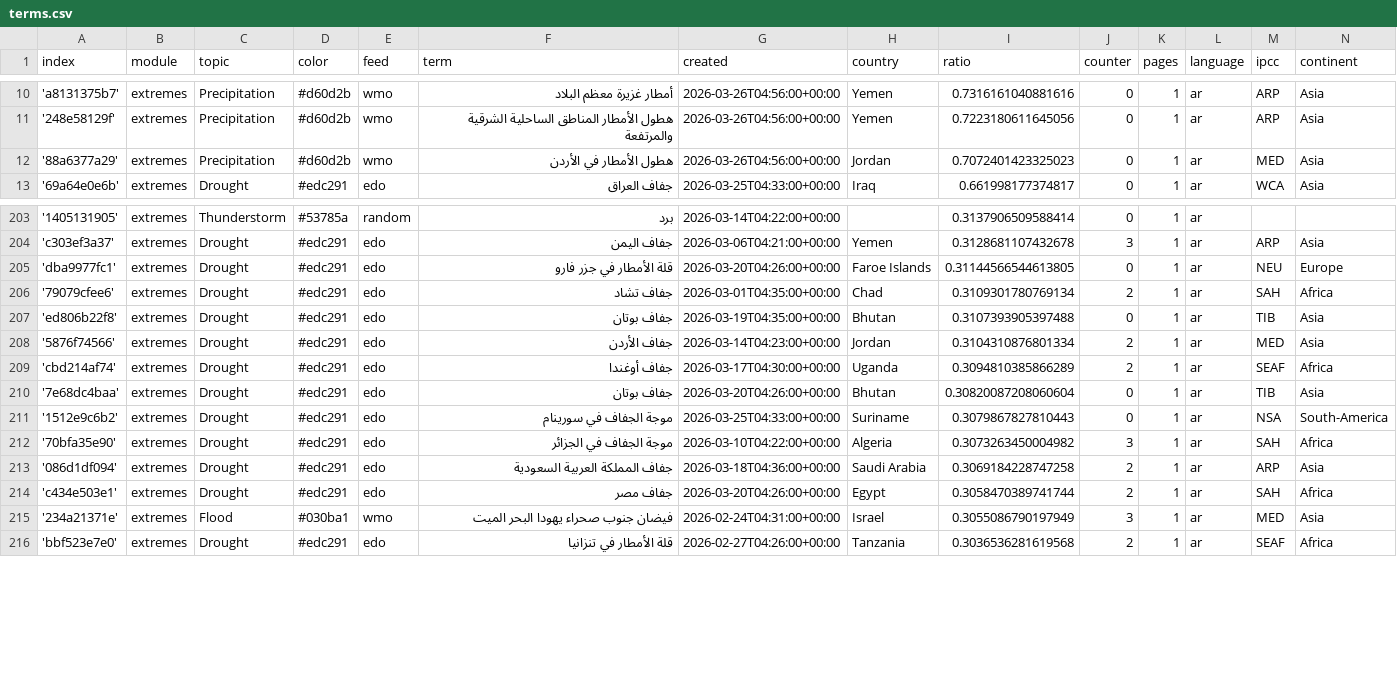
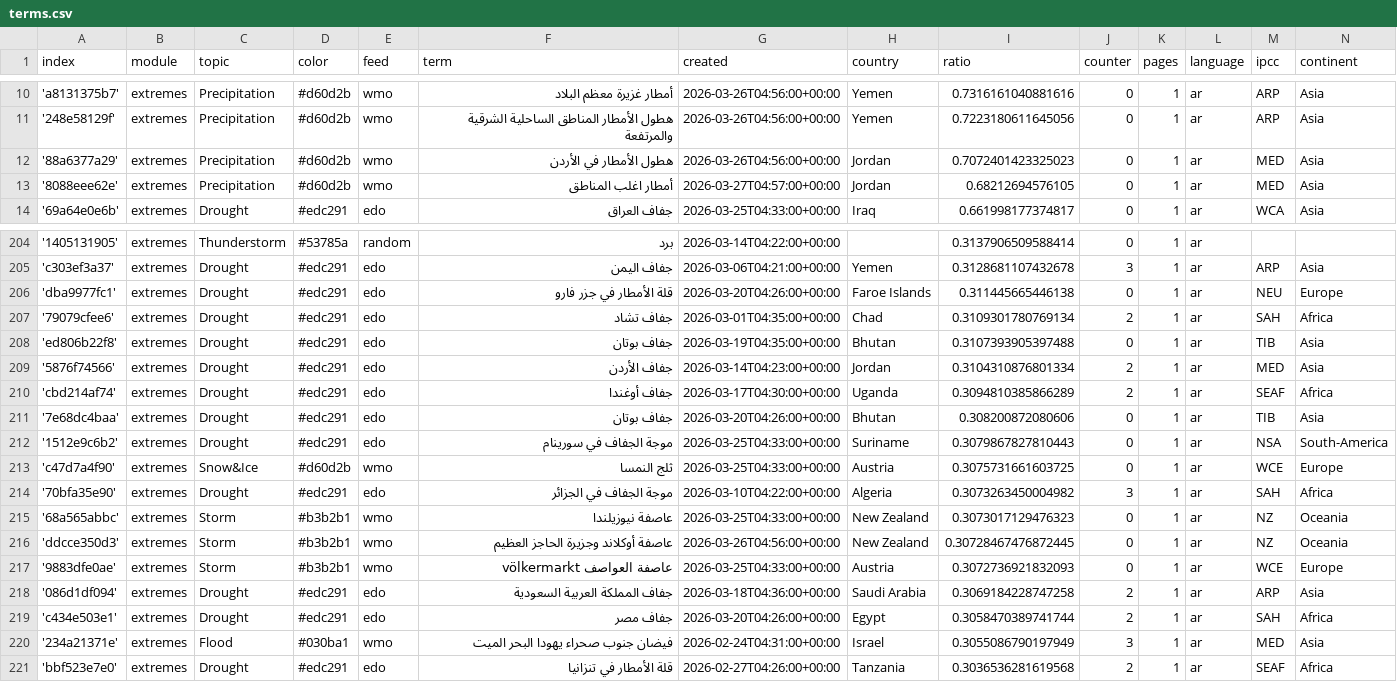
Before and after one commit to MarcoL95-News25/ArabianExtremes, a CSV file: terms.csv, drawn as a sheet; only a part is shown, gaps mark what is left out.

Commit message:
Commit from GitHub Actions (import:0.0)

```diff
--- a/terms.csv
+++ b/terms.csv
@@ -12,2 +12,3 @@ index,module,topic,color,feed,term,created,country,ratio,counter,pages,language,
 '88a6377a29',extremes,Precipitation,#d60d2b,wmo,هطول الأمطار في الأردن,2026-03-26T04:56:00+00:00,Jordan,0.7072401423325023,0,1,ar,MED,Asia
+'8088eee62e',extremes,Precipitation,#d60d2b,wmo,أمطار اغلب المناطق,2026-03-27T04:57:00+00:00,Jordan,0.68212694576105,0,1,ar,MED,Asia
 '69a64e0e6b',extremes,Drought,#edc291,edo,جفاف العراق,2026-03-25T04:33:00+00:00,Iraq,0.661998177374817,0,1,ar,WCA,Asia
@@ -204,3 +205,3 @@ index,module,topic,color,feed,term,created,country,ratio,counter,pages,language,
 'c303ef3a37',extremes,Drought,#edc291,edo,جفاف اليمن,2026-03-06T04:21:00+00:00,Yemen,0.3128681107432678,3,1,ar,ARP,Asia
-'dba9977fc1',extremes,Drought,#edc291,edo,قلة الأمطار في جزر فارو,2026-03-20T04:26:00+00:00,Faroe Islands,0.31144566544613805,0,1,ar,NEU,Europe
+'dba9977fc1',extremes,Drought,#edc291,edo,قلة الأمطار في جزر فارو,2026-03-20T04:26:00+00:00,Faroe Islands,0.311445665446138,0,1,ar,NEU,Europe
 '79079cfee6',extremes,Drought,#edc291,edo,جفاف تشاد,2026-03-01T04:35:00+00:00,Chad,0.3109301780769134,2,1,ar,SAH,Africa
@@ -209,5 +210,9 @@ index,module,topic,color,feed,term,created,country,ratio,counter,pages,language,
 'cbd214af74',extremes,Drought,#edc291,edo,جفاف أوغندا,2026-03-17T04:30:00+00:00,Uganda,0.3094810385866289,2,1,ar,SEAF,Africa
-'7e68dc4baa',extremes,Drought,#edc291,edo,جفاف بوتان,2026-03-20T04:26:00+00:00,Bhutan,0.30820087208060604,0,1,ar,TIB,Asia
+'7e68dc4baa',extremes,Drought,#edc291,edo,جفاف بوتان,2026-03-20T04:26:00+00:00,Bhutan,0.308200872080606,0,1,ar,TIB,Asia
 '1512e9c6b2',extremes,Drought,#edc291,edo,موجة الجفاف في سورينام,2026-03-25T04:33:00+00:00,Suriname,0.3079867827810443,0,1,ar,NSA,South-America
+'c47d7a4f90',extremes,Snow&Ice,#d60d2b,wmo,ثلج النمسا,2026-03-25T04:33:00+00:00,Austria,0.3075731661603725,0,1,ar,WCE,Europe
 '70bfa35e90',extremes,Drought,#edc291,edo,موجة الجفاف في الجزائر,2026-03-10T04:22:00+00:00,Algeria,0.3073263450004982,3,1,ar,SAH,Africa
+'68a565abbc',extremes,Storm,#b3b2b1,wmo,عاصفة نيوزيلندا,2026-03-25T04:33:00+00:00,New Zealand,0.3073017129476323,0,1,ar,NZ,Oceania
+'ddcce350d3',extremes,Storm,#b3b2b1,wmo,عاصفة أوكلاند وجزيرة الحاجز العظيم,2026-03-26T04:56:00+00:00,New Zealand,0.30728467476872445,0,1,ar,NZ,Oceania
+'9883dfe0ae',extremes,Storm,#b3b2b1,wmo,عاصفة العواصف völkermarkt,2026-03-25T04:33:00+00:00,Austria,0.3072736921832093,0,1,ar,WCE,Europe
 '086d1df094',extremes,Drought,#edc291,edo,جفاف المملكة العربية السعودية,2026-03-18T04:36:00+00:00,Saudi Arabia,0.3069184228747258,2,1,ar,ARP,Asia
```
